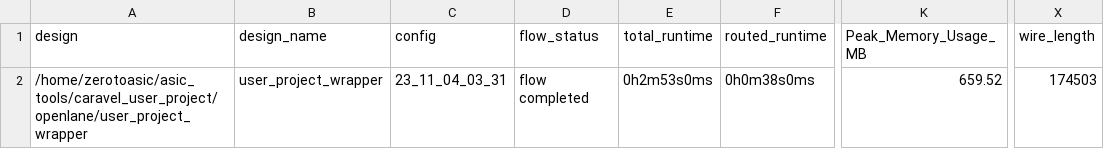
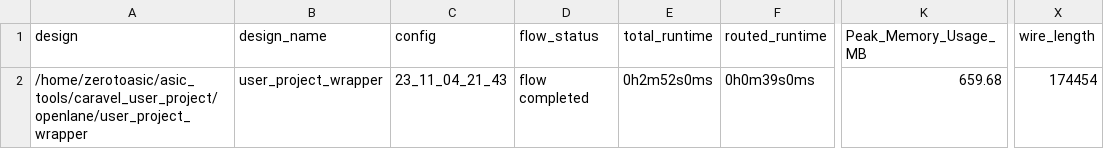
Before and after one commit to algofoogle/raybox-zero-caravel, a CSV file: signoff/user_project_wrapper/metrics.csv, drawn as a sheet; only a part is shown, gaps mark what is left out; the diff names each change by its address in the sheet, - before the commit and + after, or states it on an @@ line.

```diff
--- a/signoff/user_project_wrapper/metrics.csv
+++ b/signoff/user_project_wrapper/metrics.csv
-C2 (config): 23_11_04_03_31
+C2 (config): 23_11_04_21_43
-E2 (total_runtime): 0h2m53s0ms
+E2 (total_runtime): 0h2m52s0ms
-F2 (routed_runtime): 0h0m38s0ms
+F2 (routed_runtime): 0h0m39s0ms
-K2 (Peak_Memory_Usage_MB): 659.52
+K2 (Peak_Memory_Usage_MB): 659.68
-X2 (wire_length): 174503
+X2 (wire_length): 174454
```
Also changed, not shown: signoff/top_ew_algofoogle/metrics.csv, 12 other files.
